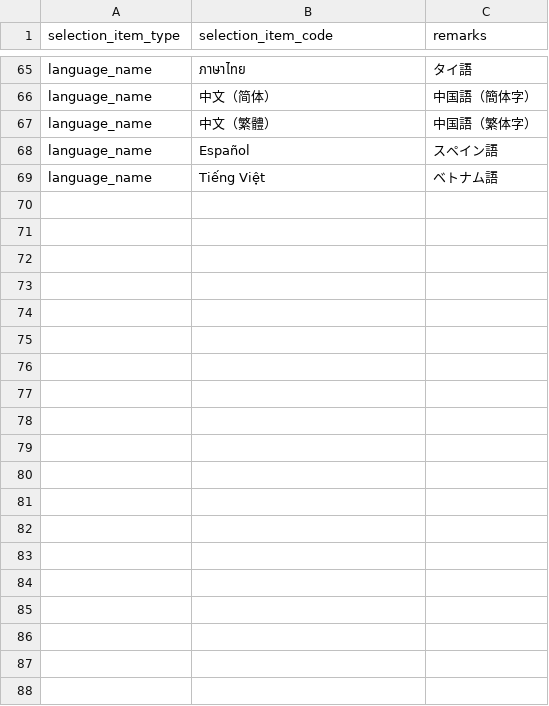
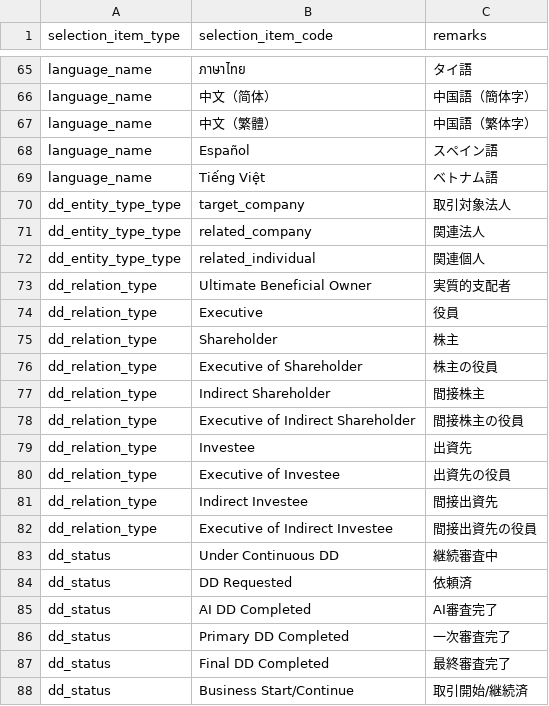
Before and after one commit to l-ryuya/linus-dbo-dd, a CSV file: database/seeders/base/csv/selection_items.csv, drawn as a sheet; only a part is shown, gaps mark what is left out; the diff names each change by its address in the sheet, - before the commit and + after, or states it on an @@ line.

```diff
--- a/database/seeders/base/csv/selection_items.csv
+++ b/database/seeders/base/csv/selection_items.csv
+row 70: dd_entity_type_type | target_company | 取引対象法人
+row 71: dd_entity_type_type | related_company | 関連法人
+row 72: dd_entity_type_type | related_individual | 関連個人
+row 73: dd_relation_type | Ultimate Beneficial Owner | 実質的支配者
+row 74: dd_relation_type | Executive | 役員
+row 75: dd_relation_type | Shareholder | 株主
+row 76: dd_relation_type | Executive of Shareholder | 株主の役員
+row 77: dd_relation_type | Indirect Shareholder | 間接株主
+row 78: dd_relation_type | Executive of Indirect Shareholder | 間接株主の役員
+row 79: dd_relation_type | Investee | 出資先
+row 80: dd_relation_type | Executive of Investee | 出資先の役員
+row 81: dd_relation_type | Indirect Investee | 間接出資先
+row 82: dd_relation_type | Executive of Indirect Investee | 間接出資先の役員
+row 83: dd_status | Under Continuous DD | 継続審査中
+row 84: dd_status | DD Requested | 依頼済
+row 85: dd_status | AI DD Completed | AI審査完了
+row 86: dd_status | Primary DD Completed | 一次審査完了
+row 87: dd_status | Final DD Completed | 最終審査完了
+row 88: dd_status | Business Start/Continue | 取引開始/継続済
```
Also changed, not shown: database/seeders/base/csv/selection_item_translations.csv, 6 other files.
